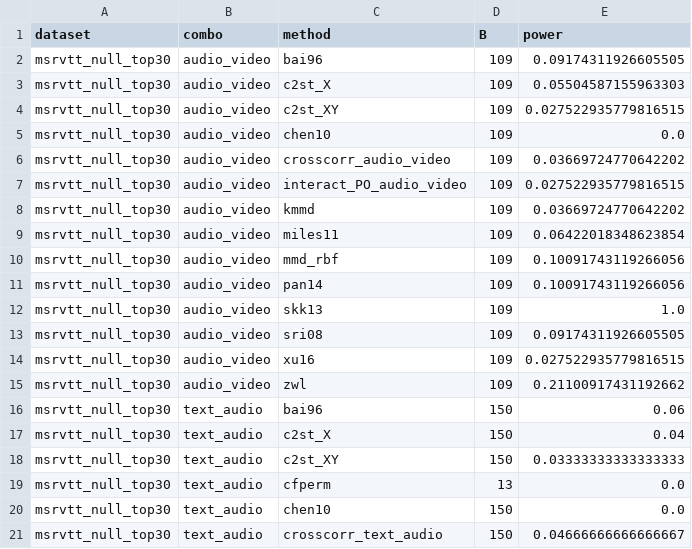
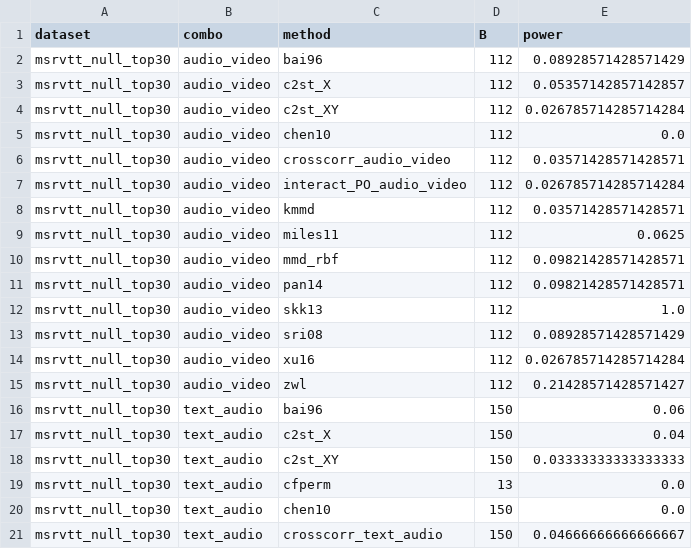
Before and after one commit to ruanhq-StatsML/SAPerm_, a CSV file: experiments/multimodal_attribution/results/overnight/power_summary.csv, drawn as a sheet; only a part is shown.

```diff
--- a/experiments/multimodal_attribution/results/overnight/power_summary.csv
+++ b/experiments/multimodal_attribution/results/overnight/power_summary.csv
@@ -1,16 +1,16 @@
 dataset,combo,method,B,power
-msrvtt_null_top30,audio_video,bai96,109,0.09174311926605505
-msrvtt_null_top30,audio_video,c2st_X,109,0.05504587155963303
-msrvtt_null_top30,audio_video,c2st_XY,109,0.027522935779816515
-msrvtt_null_top30,audio_video,chen10,109,0.0
-msrvtt_null_top30,audio_video,crosscorr_audio_video,109,0.03669724770642202
-msrvtt_null_top30,audio_video,interact_PO_audio_video,109,0.027522935779816515
-msrvtt_null_top30,audio_video,kmmd,109,0.03669724770642202
-msrvtt_null_top30,audio_video,miles11,109,0.06422018348623854
-msrvtt_null_top30,audio_video,mmd_rbf,109,0.10091743119266056
-msrvtt_null_top30,audio_video,pan14,109,0.10091743119266056
-msrvtt_null_top30,audio_video,skk13,109,1.0
-msrvtt_null_top30,audio_video,sri08,109,0.09174311926605505
-msrvtt_null_top30,audio_video,xu16,109,0.027522935779816515
-msrvtt_null_top30,audio_video,zwl,109,0.21100917431192662
+msrvtt_null_top30,audio_video,bai96,112,0.08928571428571429
+msrvtt_null_top30,audio_video,c2st_X,112,0.05357142857142857
+msrvtt_null_top30,audio_video,c2st_XY,112,0.026785714285714284
+msrvtt_null_top30,audio_video,chen10,112,0.0
+msrvtt_null_top30,audio_video,crosscorr_audio_video,112,0.03571428571428571
+msrvtt_null_top30,audio_video,interact_PO_audio_video,112,0.026785714285714284
+msrvtt_null_top30,audio_video,kmmd,112,0.03571428571428571
+msrvtt_null_top30,audio_video,miles11,112,0.0625
+msrvtt_null_top30,audio_video,mmd_rbf,112,0.09821428571428571
+msrvtt_null_top30,audio_video,pan14,112,0.09821428571428571
+msrvtt_null_top30,audio_video,skk13,112,1.0
+msrvtt_null_top30,audio_video,sri08,112,0.08928571428571429
+msrvtt_null_top30,audio_video,xu16,112,0.026785714285714284
+msrvtt_null_top30,audio_video,zwl,112,0.21428571428571427
 msrvtt_null_top30,text_audio,bai96,150,0.06
```
Also changed, not shown: experiments/multimodal_attribution/results/concept_drift/power_summary.csv, 3 other files.
